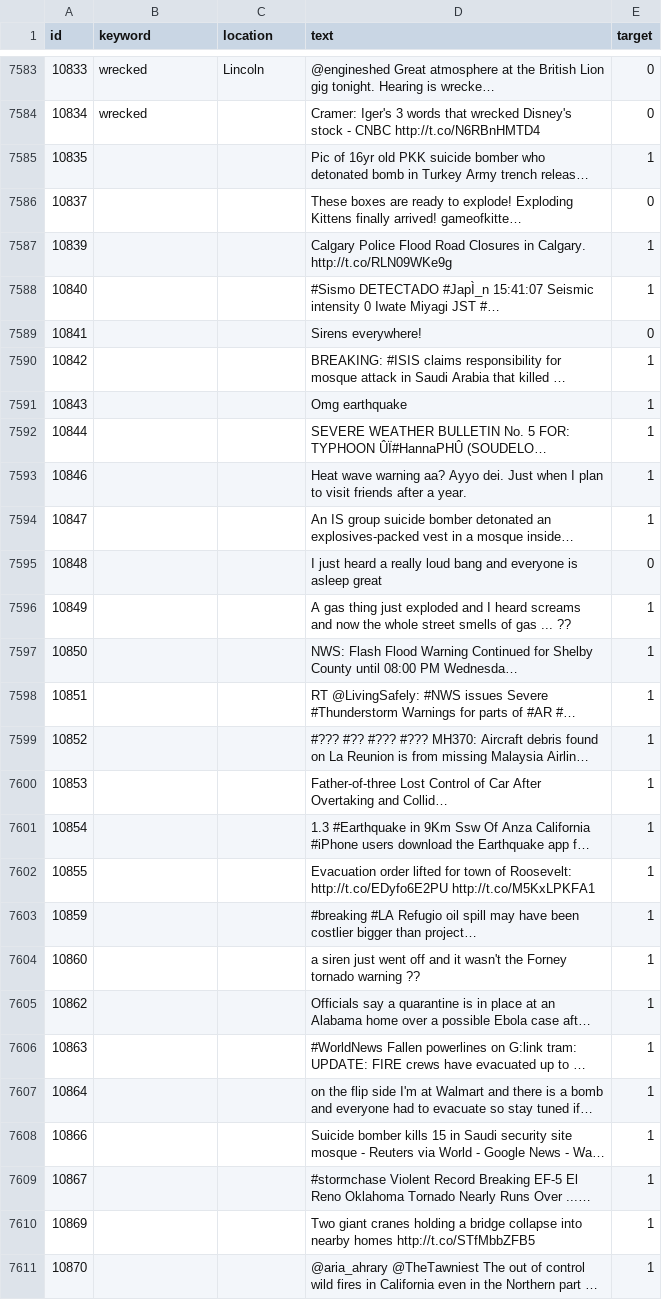
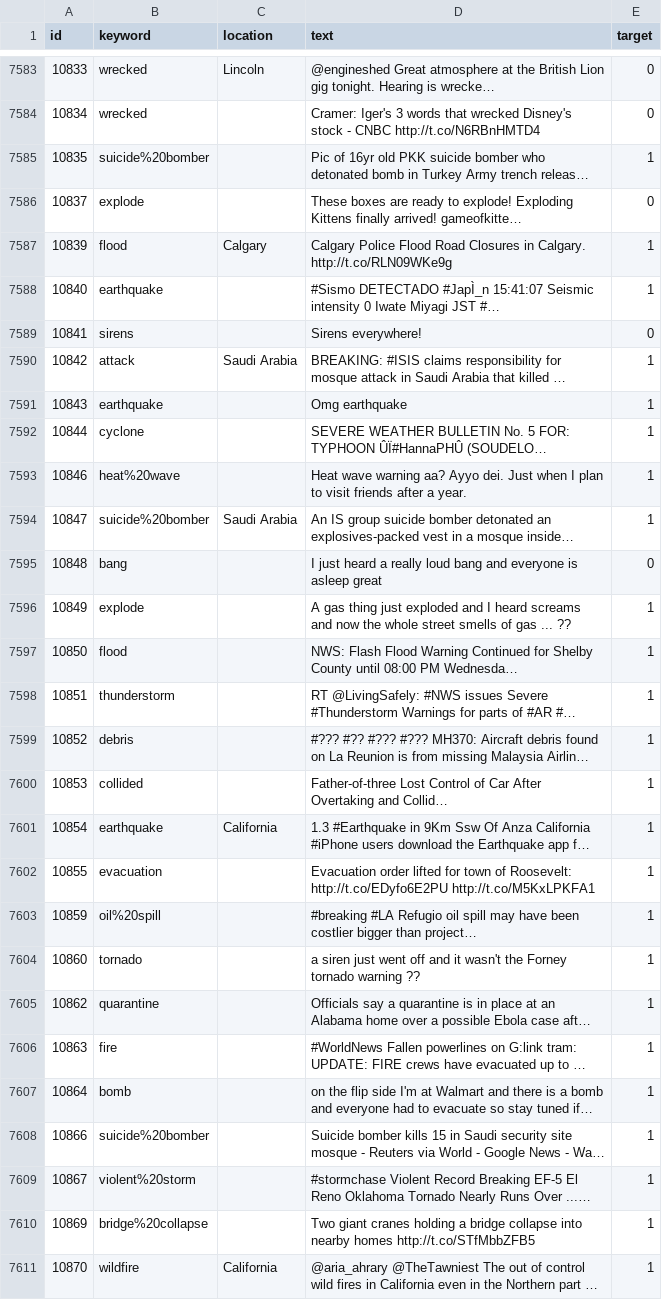
Before and after one commit to krisxtinaa/DC2_DisasterTweets, a CSV file: data/train.csv, drawn as a sheet; only a part is shown, gaps mark what is left out; long unchanged cells end in …; the diff covers the shown part only; the diff names each change by its address in the sheet, - before the commit and + after, or states it on an @@ line.

Commit message:
added keyword and location

```diff
--- a/data/train.csv
+++ b/data/train.csv
-B7585 (keyword): (empty)
+B7585 (keyword): suicide%20bomber
-B7586 (keyword): (empty)
+B7586 (keyword): explode
-B7587 (keyword): (empty)
+B7587 (keyword): flood
-C7587 (location): (empty)
+C7587 (location): Calgary
-B7588 (keyword): (empty)
+B7588 (keyword): earthquake
-B7589 (keyword): (empty)
+B7589 (keyword): sirens
-B7590 (keyword): (empty)
+B7590 (keyword): attack
-C7590 (location): (empty)
+C7590 (location): Saudi Arabia
-B7591 (keyword): (empty)
+B7591 (keyword): earthquake
-B7592 (keyword): (empty)
+B7592 (keyword): cyclone
-B7593 (keyword): (empty)
+B7593 (keyword): heat%20wave
-B7594 (keyword): (empty)
+B7594 (keyword): suicide%20bomber
-C7594 (location): (empty)
+C7594 (location): Saudi Arabia
-B7595 (keyword): (empty)
+B7595 (keyword): bang
-B7596 (keyword): (empty)
+B7596 (keyword): explode
-B7597 (keyword): (empty)
+B7597 (keyword): flood
-B7598 (keyword): (empty)
+B7598 (keyword): thunderstorm
-B7599 (keyword): (empty)
+B7599 (keyword): debris
-B7600 (keyword): (empty)
+B7600 (keyword): collided
-B7601 (keyword): (empty)
+B7601 (keyword): earthquake
-C7601 (location): (empty)
+C7601 (location): California
-B7602 (keyword): (empty)
+B7602 (keyword): evacuation
-B7603 (keyword): (empty)
+B7603 (keyword): oil%20spill
-B7604 (keyword): (empty)
+B7604 (keyword): tornado
-B7605 (keyword): (empty)
+B7605 (keyword): quarantine
-B7606 (keyword): (empty)
+B7606 (keyword): fire
-B7607 (keyword): (empty)
+B7607 (keyword): bomb
-B7608 (keyword): (empty)
+B7608 (keyword): suicide%20bomber
-B7609 (keyword): (empty)
+B7609 (keyword): violent%20storm
-B7610 (keyword): (empty)
+B7610 (keyword): bridge%20collapse
-B7611 (keyword): (empty)
+B7611 (keyword): wildfire
-C7611 (location): (empty)
+C7611 (location): California
```
Also changed, not shown: 9 edited cells elsewhere in this file.
